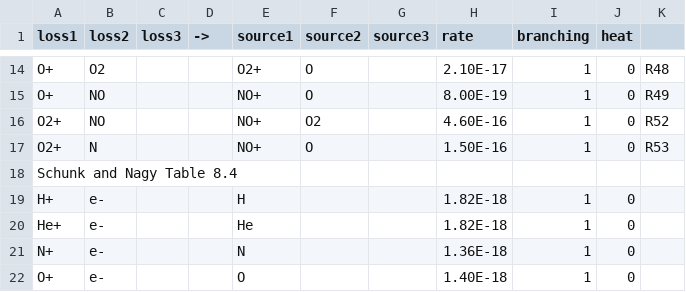
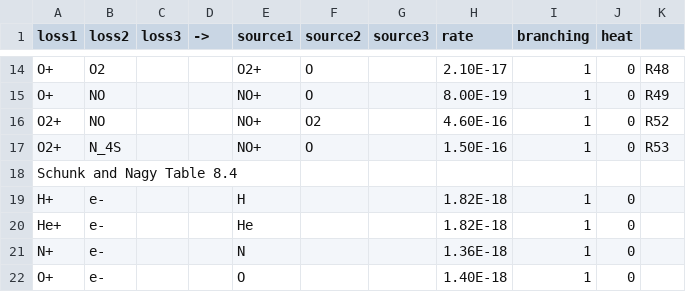
Before and after one commit to AetherModel/Aether, a CSV file: share/run/UA/inputs/chemistry_earth.csv, drawn as a sheet; only a part is shown, gaps mark what is left out.

Commit message:
BUG: N should be N_4S

```diff
--- a/share/run/UA/inputs/chemistry_earth.csv
+++ b/share/run/UA/inputs/chemistry_earth.csv
@@ -16,3 +16,3 @@ O+,NO,,,NO+,O,,8.00E-19,1,0,R49
 O2+,NO,,,NO+,O2,,4.60E-16,1,0,R52
-O2+,N,,,NO+,O,,1.50E-16,1,0,R53
+O2+,N_4S,,,NO+,O,,1.50E-16,1,0,R53
 Schunk and Nagy Table 8.4,,,,,,,,,,
```
